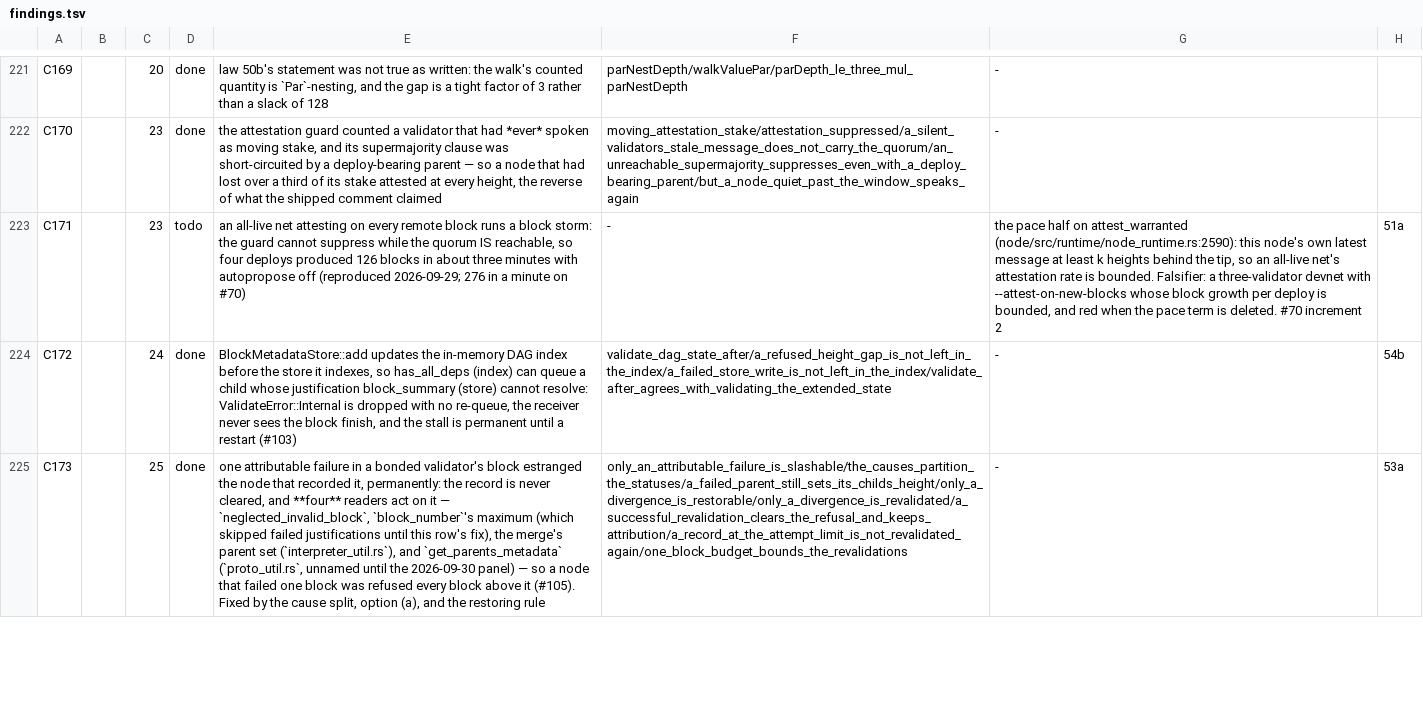
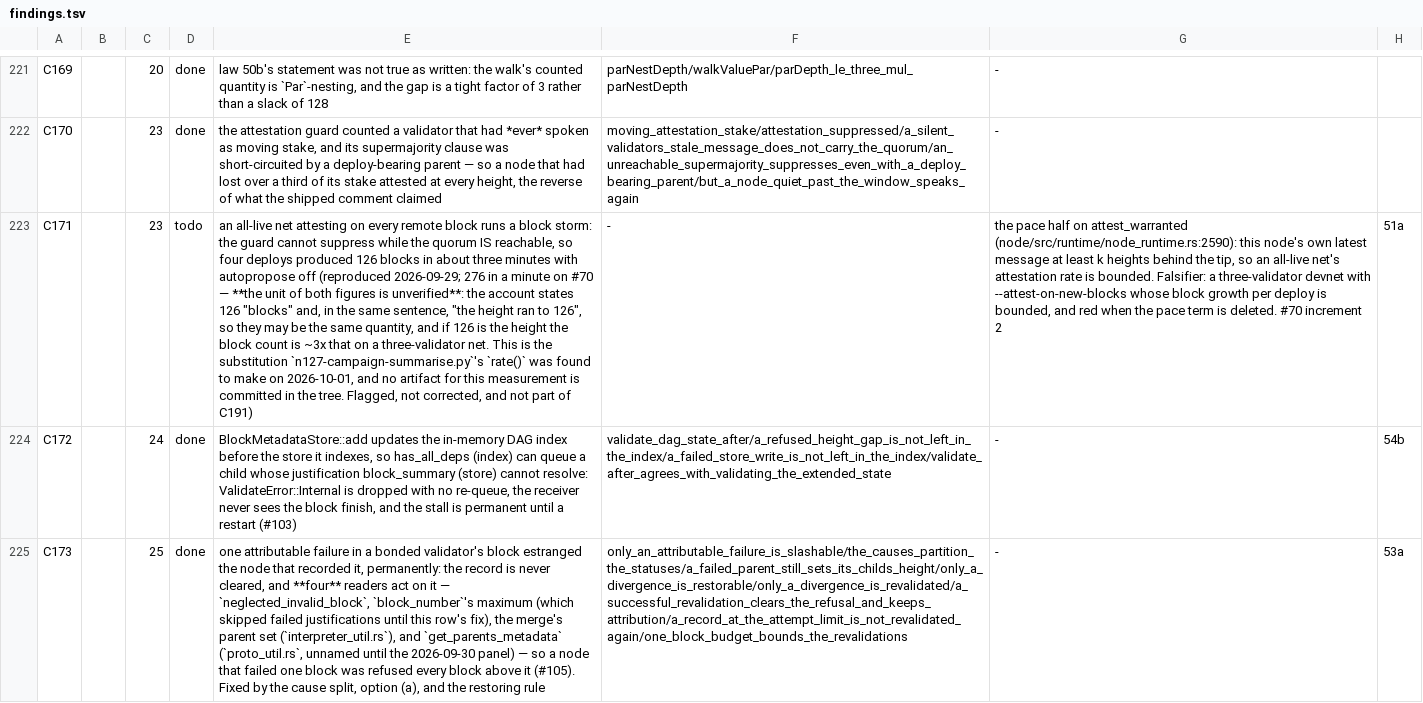
Before and after one commit to rchain-community/rchain-rust, a TSV file: spec/findings.tsv, drawn as a sheet; only a part is shown, gaps mark what is left out; the diff names each change by its address in the sheet, - before the commit and + after, or states it on an @@ line.

```diff
--- a/spec/findings.tsv
+++ b/spec/findings.tsv
-E223: …minute on #70)
+E223: …minute on #70 — **the unit of both figures is unverified**: the account states 126 "blocks" and, in the same sentence, "the height ran to 126", so they may be the same quantity, and if 126 is the height the block count is ~3x that on a three-validator net. This is the substitution `n127-campaign-summarise.py`'s `rate()` was found to make on 2026-10-01, and no artifact for this measurement is committed in the tree. Flagged, not corrected, and not part of C191)
```
Also changed, not shown: 7 other files.
